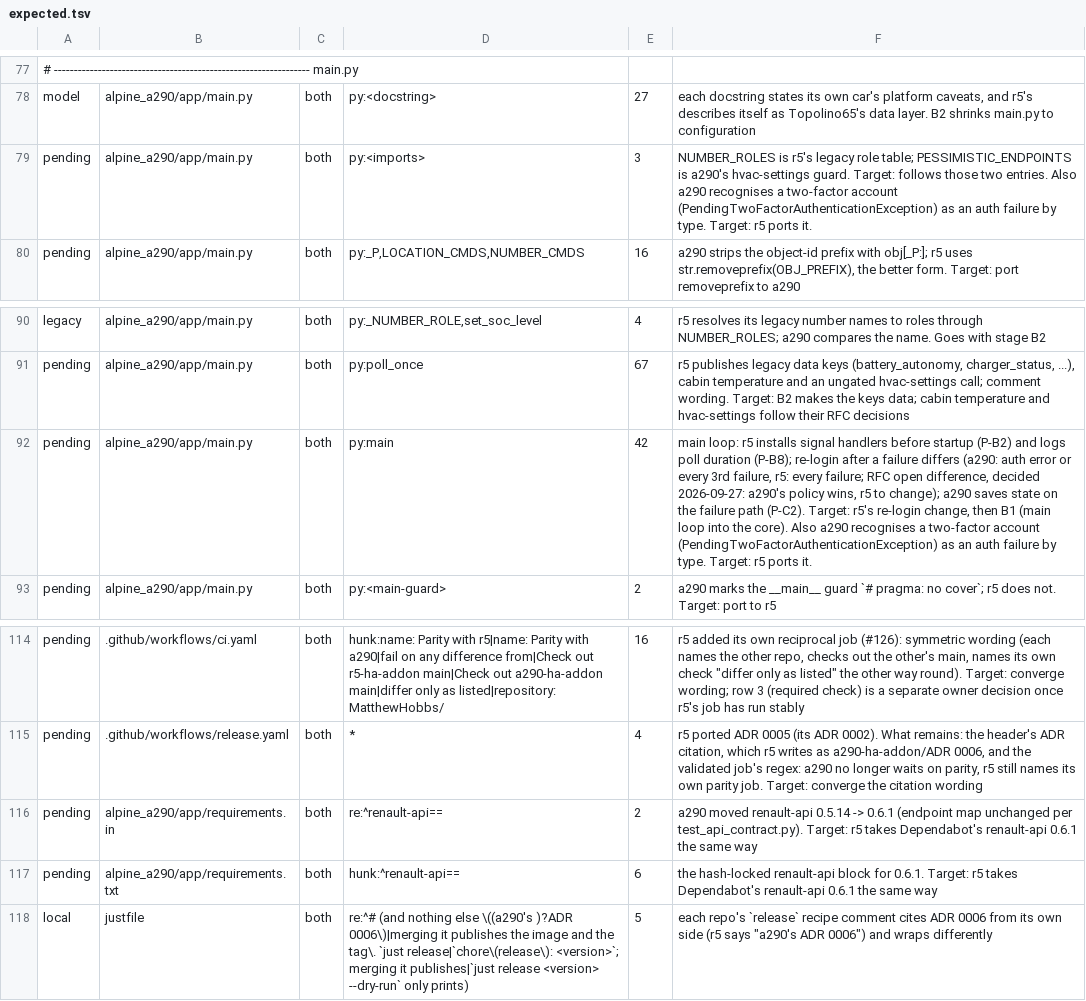
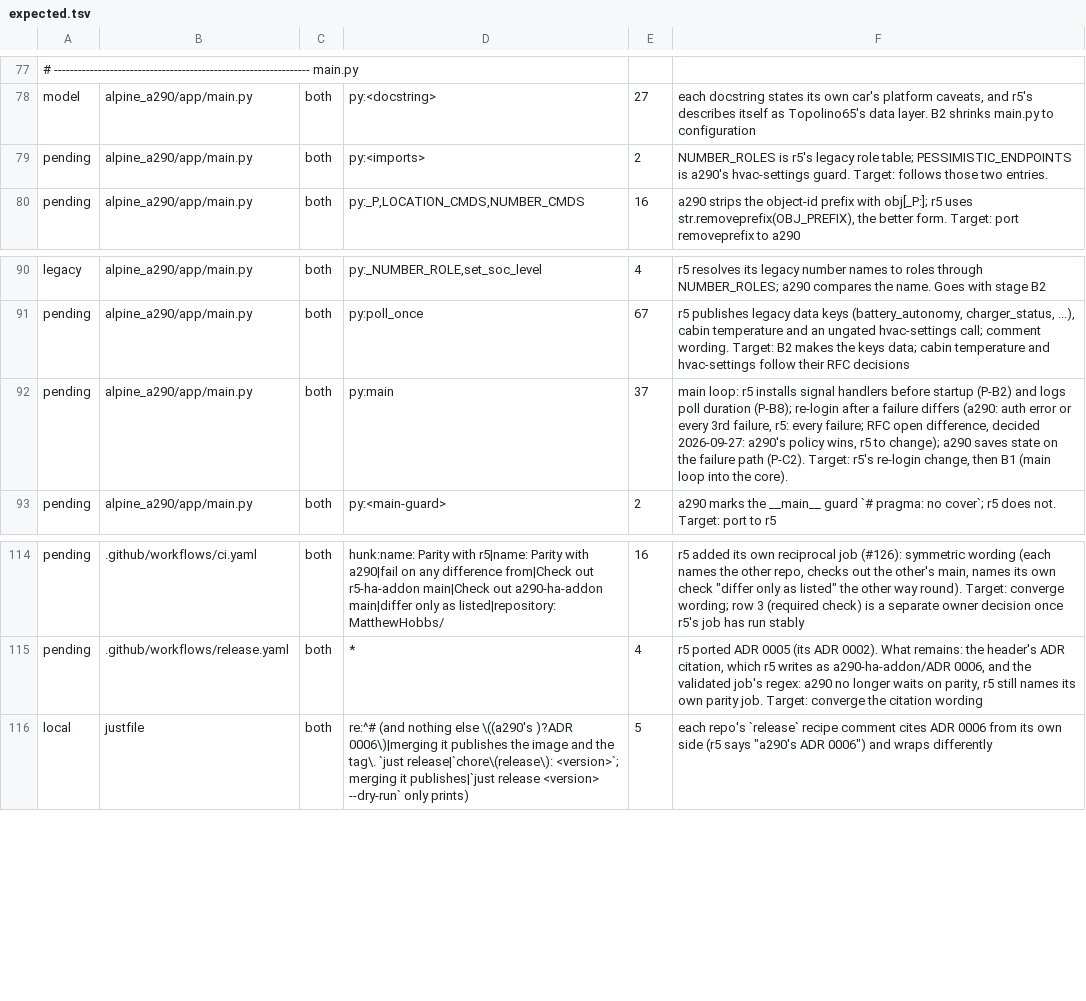
Before and after one commit to MatthewHobbs/a290-ha-addon, a TSV file: scripts/parity/expected.tsv, drawn as a sheet; only a part is shown, gaps mark what is left out; the diff names each change by its address in the sheet, - before the commit and + after, or states it on an @@ line.

Commit message:
ci(parity): recount after r5's renault-api 0.6.1 and two-factor ports (#243)
r5 #159 and #161 merged after #242: the renault-api rows cover nothing, the two-factor lines match, and the main.py counts fall.

```diff
--- a/scripts/parity/expected.tsv
+++ b/scripts/parity/expected.tsv
-E79: 3
+E79: 2
-F79: …two entries. Also a290 recognises a two-factor account (PendingTwoFactorAuthenticationException) as an auth failure by type. Target: r5 ports it.
+F79: …two entries.
-E92: 42
+E92: 37
-F92: …the core). Also a290 recognises a two-factor account (PendingTwoFactorAuthenticationException) as an auth failure by type. Target: r5 ports it.
+F92: …the core).
-row 116: pending | alpine_a290/app/requirements.in | both | re:^renault-api== | 2 | a290 moved renault-api 0.5.14 -> 0.6.1 (endpoint map unchanged per test_api_contract.py). Target: r5 takes Dependabot's renault-api 0.6.1 the same way
-row 117: pending | alpine_a290/app/requirements.txt | both | hunk:^renault-api== | 6 | the hash-locked renault-api block for 0.6.1. Target: r5 takes Dependabot's renault-api 0.6.1 the same way
```
